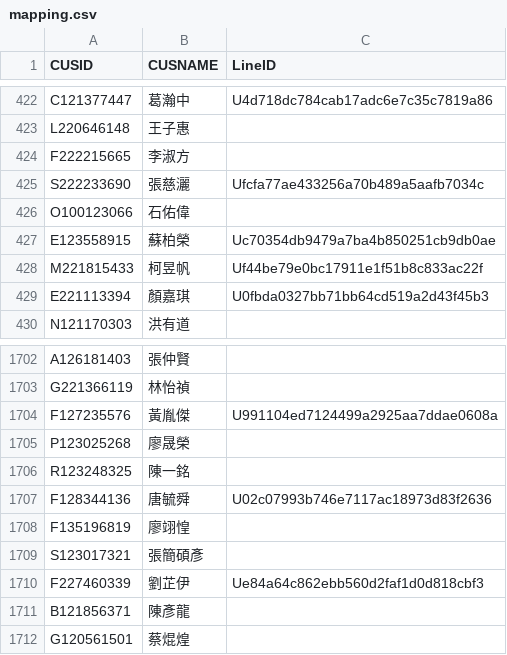
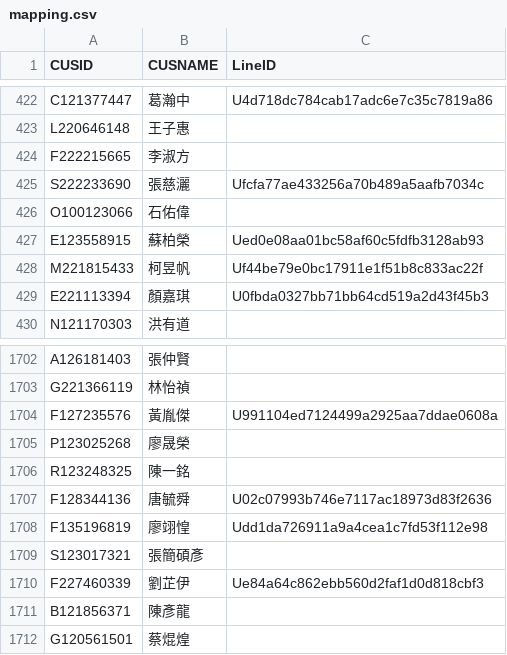
Before and after one commit to smart40333/LineBot, a CSV file: Data/mapping.csv, drawn as a sheet; only a part is shown, gaps mark what is left out.

Commit message:
update: mapping.csv

```diff
--- a/Data/mapping.csv
+++ b/Data/mapping.csv
@@ -426,3 +426,3 @@ S222233690,張慈灑,Ufcfa77ae433256a70b489a5aafb7034c
 O100123066,石佑偉,
-E123558915,蘇柏榮,Uc70354db9479a7ba4b850251cb9db0ae
+E123558915,蘇柏榮,Ued0e08aa01bc58af60c5fdfb3128ab93
 M221815433,柯昱帆,Uf44be79e0bc17911e1f51b8c833ac22f
@@ -1707,3 +1707,3 @@ R123248325,陳一銘,
 F128344136,唐毓舜,U02c07993b746e7117ac18973d83f2636
-F135196819,廖翊惶,
+F135196819,廖翊惶,Udd1da726911a9a4cea1c7fd53f112e98
 S123017321,張簡碩彥,
```
